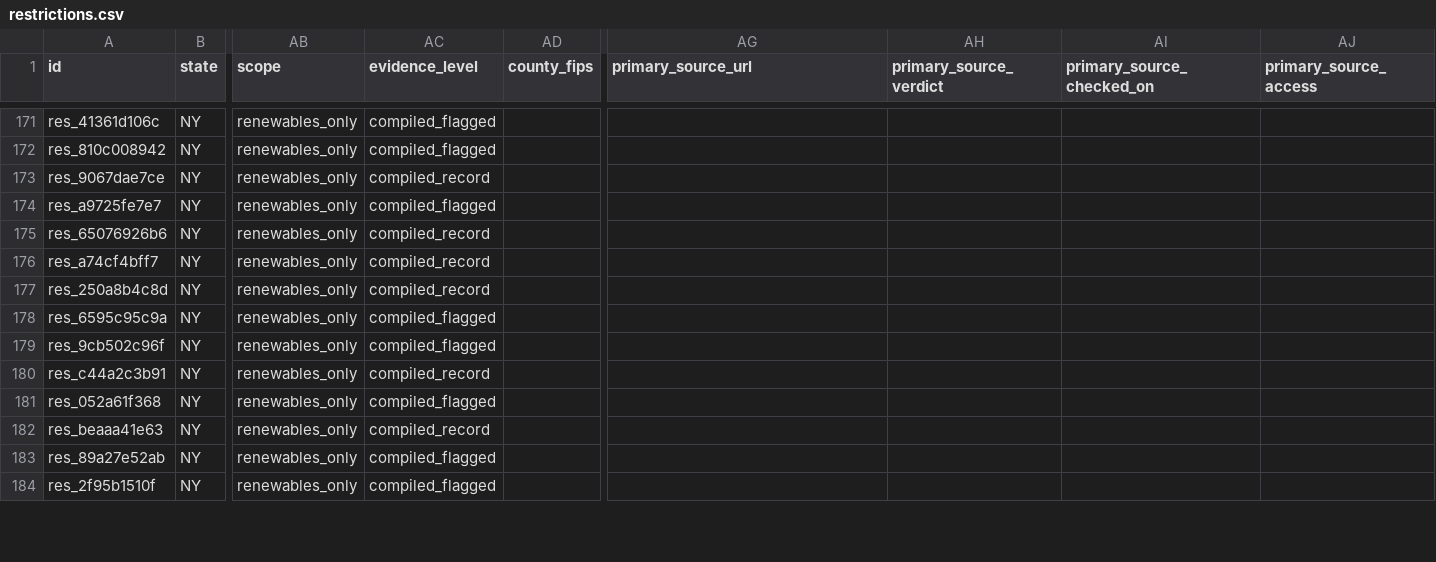
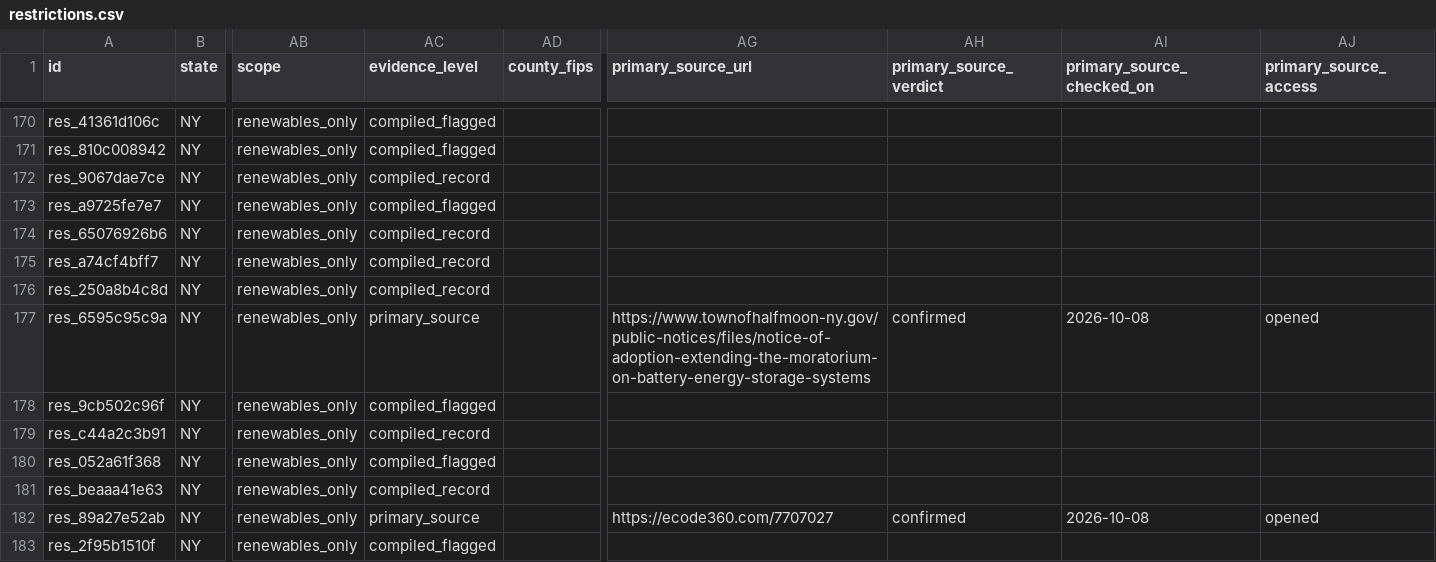
Before and after one commit to pricephillips/renewable-opposition, a CSV file: data/processed/restrictions.csv, drawn as a sheet; only a part is shown, gaps mark what is left out; addresses are those after the commit; the diff covers the shown part only; the diff names each change by its address in the sheet, - before the commit and + after, or states it on an @@ line.

```diff
--- a/data/processed/restrictions.csv
+++ b/data/processed/restrictions.csv
-AC177 (evidence_level): compiled_flagged
+AC177 (evidence_level): primary_source
-AG177 (primary_source_url): (empty)
+AG177 (primary_source_url): https://www.townofhalfmoon-ny.gov/public-notices/files/notice-of-adoption-extending-the-moratorium-on-battery-energy-storage-systems
-AH177 (primary_source_verdict): (empty)
+AH177 (primary_source_verdict): confirmed
-AI177 (primary_source_checked_on): (empty)
+AI177 (primary_source_checked_on): 2026-10-08
-AJ177 (primary_source_access): (empty)
+AJ177 (primary_source_access): opened
-AC182 (evidence_level): compiled_flagged
+AC182 (evidence_level): primary_source
-AG182 (primary_source_url): (empty)
+AG182 (primary_source_url): https://ecode360.com/7707027
-AH182 (primary_source_verdict): (empty)
+AH182 (primary_source_verdict): confirmed
-AI182 (primary_source_checked_on): (empty)
+AI182 (primary_source_checked_on): 2026-10-08
-AJ182 (primary_source_access): (empty)
+AJ182 (primary_source_access): opened
```
Also changed, not shown: 1 removed row and 125 edited cells elsewhere in this file, data/processed/contested_projects.csv, data/processed/sources.csv, 11 other files.
